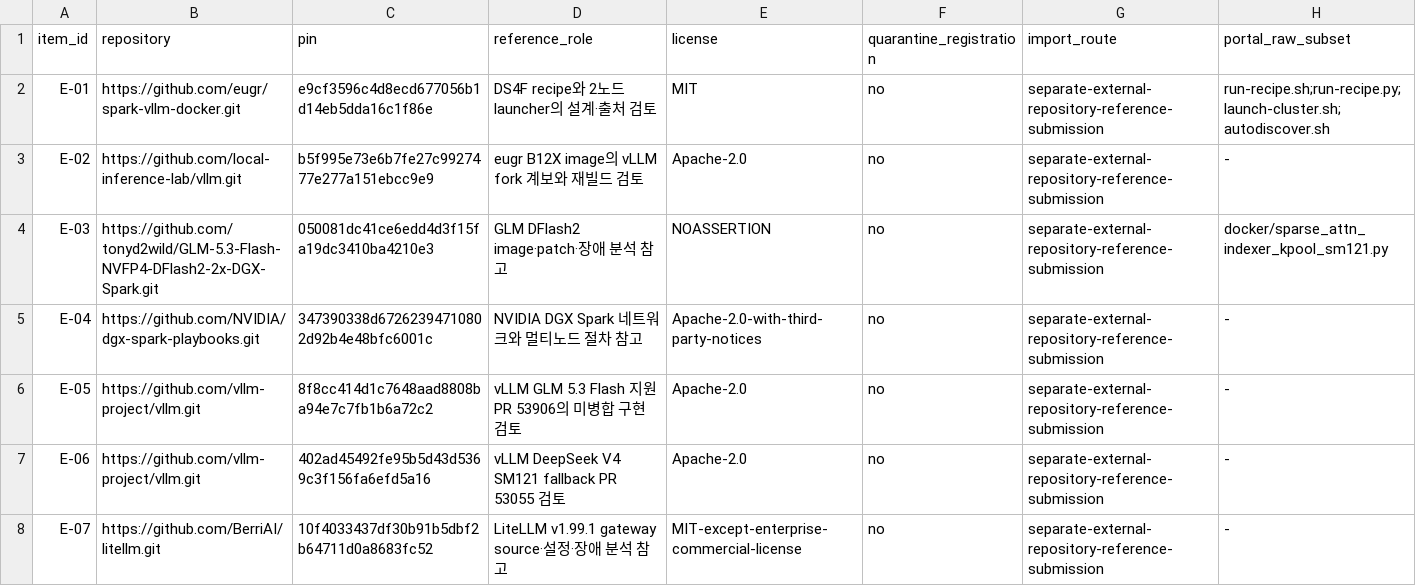
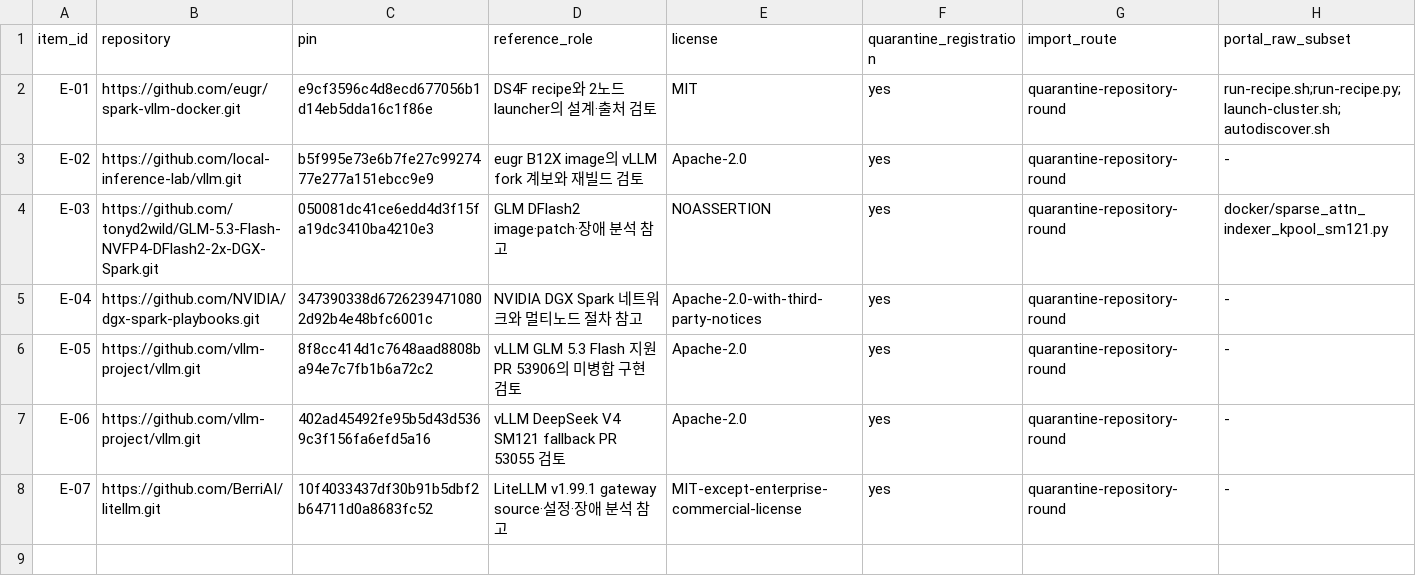
Before and after one commit to uwoobeat/dgx-spark-research, a TSV file: manifests/external-repository-references.tsv, drawn as a sheet.

Commit message:
Separate runtime and repository intake rounds from manual model and OCI imports

```diff
--- a/manifests/external-repository-references.tsv
+++ b/manifests/external-repository-references.tsv
@@ -1,8 +1,8 @@
 item_id	repository	pin	reference_role	license	quarantine_registration	import_route	portal_raw_subset
-E-01	https://github.com/eugr/spark-vllm-docker.git	e9cf3596c4d8ecd677056b1d14eb5dda16c1f86e	DS4F recipe와 2노드 launcher의 설계·출처 검토	MIT	no	separate-external-repository-reference-submission	run-recipe.sh;run-recipe.py;launch-cluster.sh;autodiscover.sh
-E-02	https://github.com/local-inference-lab/vllm.git	b5f995e73e6b7fe27c9927477e277a151ebcc9e9	eugr B12X image의 vLLM fork 계보와 재빌드 검토	Apache-2.0	no	separate-external-repository-reference-submission	-
-E-03	https://github.com/tonyd2wild/GLM-5.3-Flash-NVFP4-DFlash2-2x-DGX-Spark.git	050081dc41ce6edd4d3f15fa19dc3410ba4210e3	GLM DFlash2 image·patch·장애 분석 참고	NOASSERTION	no	separate-external-repository-reference-submission	docker/sparse_attn_indexer_kpool_sm121.py
-E-04	https://github.com/NVIDIA/dgx-spark-playbooks.git	347390338d67262394710802d92b4e48bfc6001c	NVIDIA DGX Spark 네트워크와 멀티노드 절차 참고	Apache-2.0-with-third-party-notices	no	separate-external-repository-reference-submission	-
-E-05	https://github.com/vllm-project/vllm.git	8f8cc414d1c7648aad8808ba94e7c7fb1b6a72c2	vLLM GLM 5.3 Flash 지원 PR 53906의 미병합 구현 검토	Apache-2.0	no	separate-external-repository-reference-submission	-
-E-06	https://github.com/vllm-project/vllm.git	402ad45492fe95b5d43d5369c3f156fa6efd5a16	vLLM DeepSeek V4 SM121 fallback PR 53055 검토	Apache-2.0	no	separate-external-repository-reference-submission	-
-E-07	https://github.com/BerriAI/litellm.git	10f4033437df30b91b5dbf2b64711d0a8683fc52	LiteLLM v1.99.1 gateway source·설정·장애 분석 참고	MIT-except-enterprise-commercial-license	no	separate-external-repository-reference-submission	-
+E-01	https://github.com/eugr/spark-vllm-docker.git	e9cf3596c4d8ecd677056b1d14eb5dda16c1f86e	DS4F recipe와 2노드 launcher의 설계·출처 검토	MIT	yes	quarantine-repository-round	run-recipe.sh;run-recipe.py;launch-cluster.sh;autodiscover.sh
+E-02	https://github.com/local-inference-lab/vllm.git	b5f995e73e6b7fe27c9927477e277a151ebcc9e9	eugr B12X image의 vLLM fork 계보와 재빌드 검토	Apache-2.0	yes	quarantine-repository-round	-
+E-03	https://github.com/tonyd2wild/GLM-5.3-Flash-NVFP4-DFlash2-2x-DGX-Spark.git	050081dc41ce6edd4d3f15fa19dc3410ba4210e3	GLM DFlash2 image·patch·장애 분석 참고	NOASSERTION	yes	quarantine-repository-round	docker/sparse_attn_indexer_kpool_sm121.py
+E-04	https://github.com/NVIDIA/dgx-spark-playbooks.git	347390338d67262394710802d92b4e48bfc6001c	NVIDIA DGX Spark 네트워크와 멀티노드 절차 참고	Apache-2.0-with-third-party-notices	yes	quarantine-repository-round	-
+E-05	https://github.com/vllm-project/vllm.git	8f8cc414d1c7648aad8808ba94e7c7fb1b6a72c2	vLLM GLM 5.3 Flash 지원 PR 53906의 미병합 구현 검토	Apache-2.0	yes	quarantine-repository-round	-
+E-06	https://github.com/vllm-project/vllm.git	402ad45492fe95b5d43d5369c3f156fa6efd5a16	vLLM DeepSeek V4 SM121 fallback PR 53055 검토	Apache-2.0	yes	quarantine-repository-round	-
+E-07	https://github.com/BerriAI/litellm.git	10f4033437df30b91b5dbf2b64711d0a8683fc52	LiteLLM v1.99.1 gateway source·설정·장애 분석 참고	MIT-except-enterprise-commercial-license	yes	quarantine-repository-round	-
```
Also changed, not shown: 27 other files.
